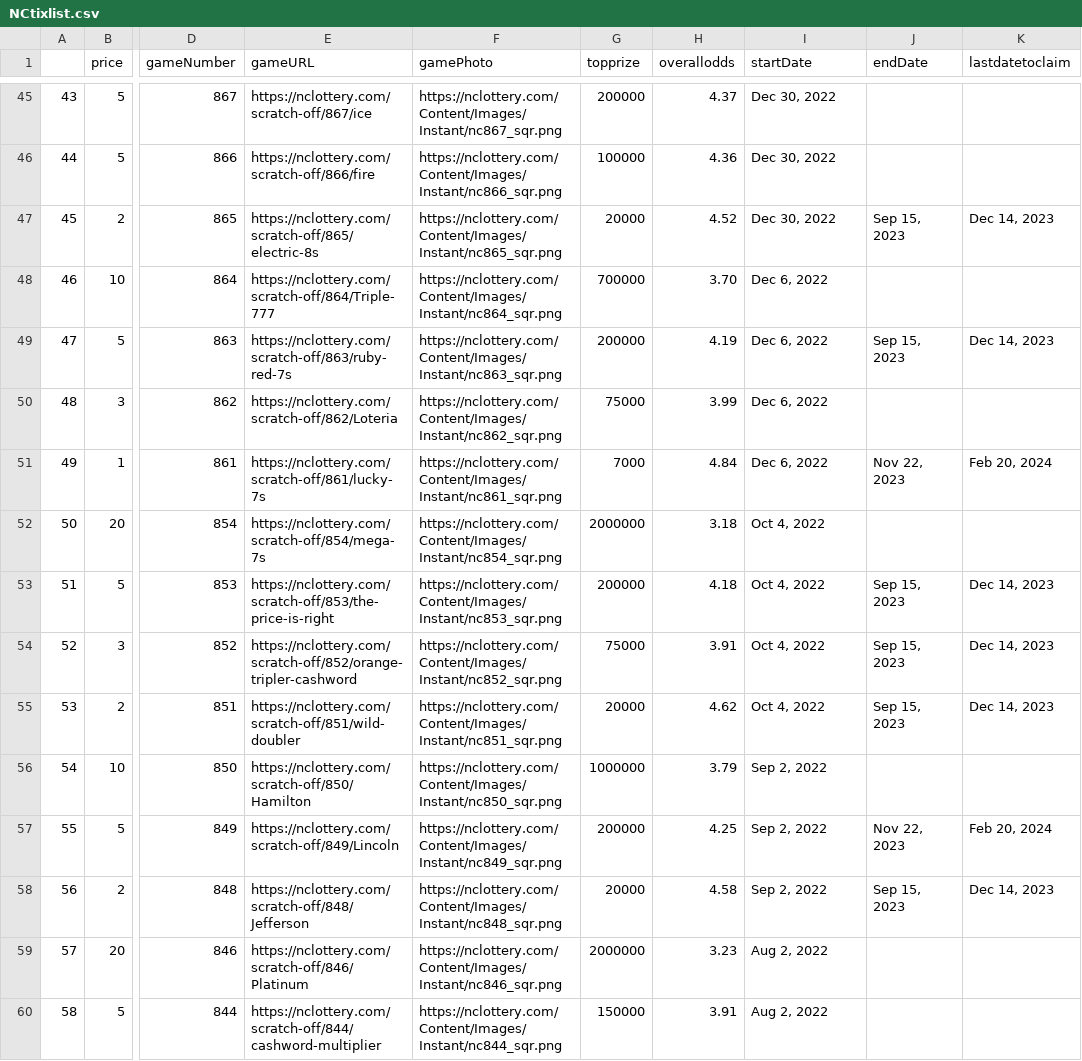
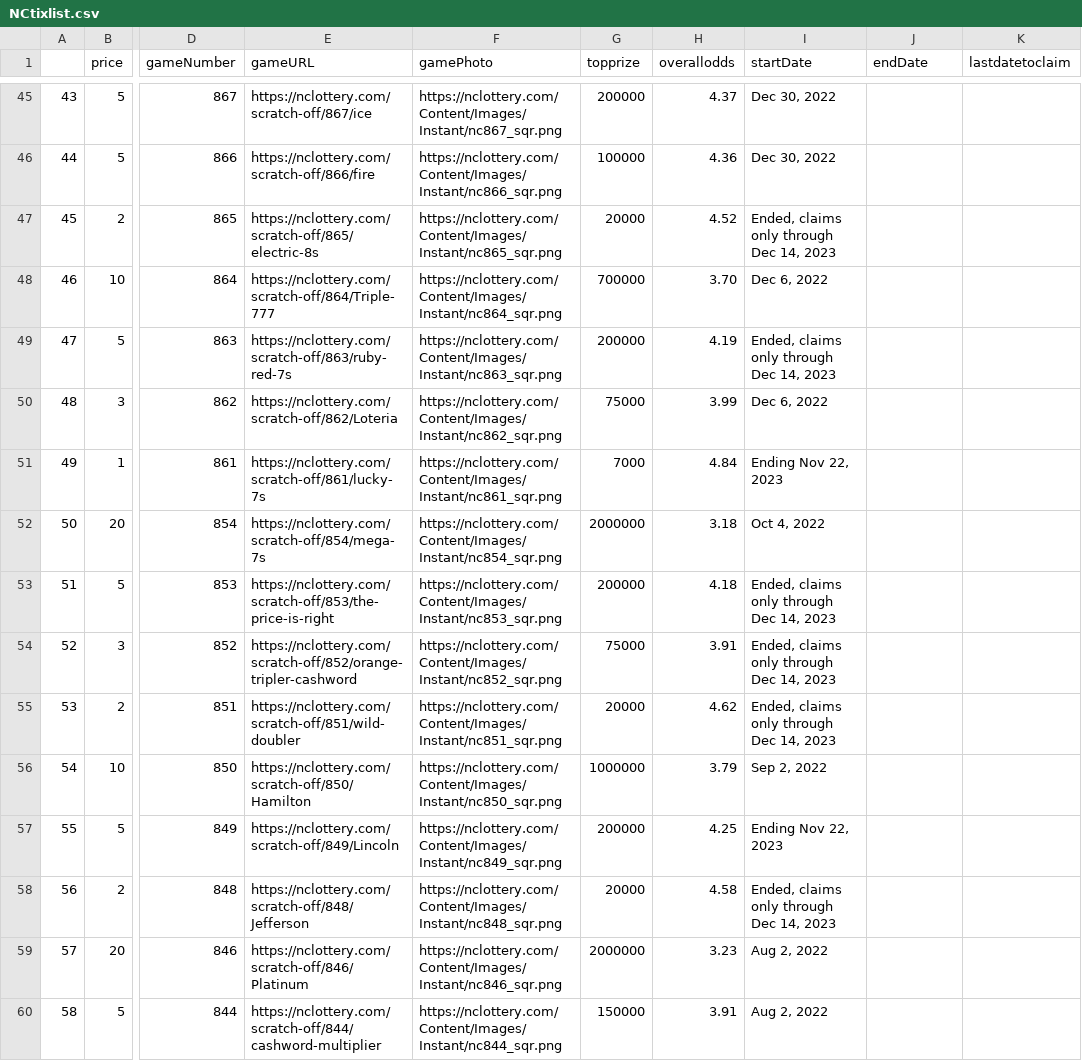
Before and after one commit to DarrenZastruga/scratchersdatapull, a CSV file: NCtixlist.csv, drawn as a sheet; only a part is shown, gaps mark what is left out; the diff covers the shown part only; the diff names each change by its address in the sheet, - before the commit and + after, or states it on an @@ line.

```diff
--- a/NCtixlist.csv
+++ b/NCtixlist.csv
-I47 (startDate): Dec 30, 2022
+I47 (startDate): Ended, claims only through Dec 14, 2023
-J47 (endDate): Sep 15, 2023
+J47 (endDate): (empty)
-K47 (lastdatetoclaim): Dec 14, 2023
+K47 (lastdatetoclaim): (empty)
-I49 (startDate): Dec 6, 2022
+I49 (startDate): Ended, claims only through Dec 14, 2023
-J49 (endDate): Sep 15, 2023
+J49 (endDate): (empty)
-K49 (lastdatetoclaim): Dec 14, 2023
+K49 (lastdatetoclaim): (empty)
-I51 (startDate): Dec 6, 2022
+I51 (startDate): Ending Nov 22, 2023
-J51 (endDate): Nov 22, 2023
+J51 (endDate): (empty)
-K51 (lastdatetoclaim): Feb 20, 2024
+K51 (lastdatetoclaim): (empty)
-I53:I55 (startDate): Oct 4, 2022
+I53:I55 (startDate): Ended, claims only through Dec 14, 2023
-J53:J55 (endDate): Sep 15, 2023
+J53:J55 (endDate): (empty)
-K53:K55 (lastdatetoclaim): Dec 14, 2023
+K53:K55 (lastdatetoclaim): (empty)
-I57 (startDate): Sep 2, 2022
+I57 (startDate): Ending Nov 22, 2023
-J57 (endDate): Nov 22, 2023
+J57 (endDate): (empty)
-K57 (lastdatetoclaim): Feb 20, 2024
+K57 (lastdatetoclaim): (empty)
-I58 (startDate): Sep 2, 2022
+I58 (startDate): Ended, claims only through Dec 14, 2023
-J58 (endDate): Sep 15, 2023
+J58 (endDate): (empty)
-K58 (lastdatetoclaim): Dec 14, 2023
+K58 (lastdatetoclaim): (empty)
```
Also changed, not shown: 31 edited cells elsewhere in this file, NCratingstable.csv, NCscratcherslist.csv, 4 other files.
